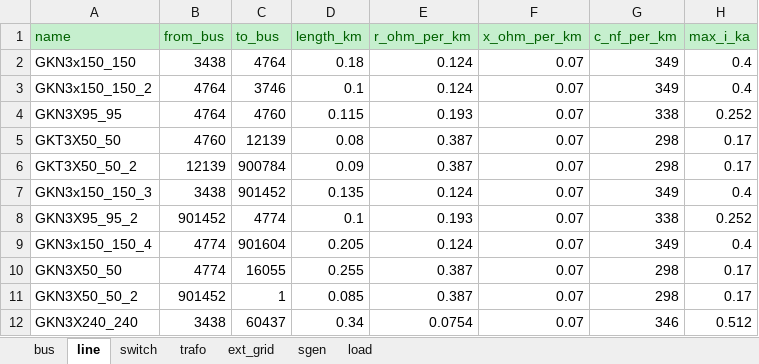
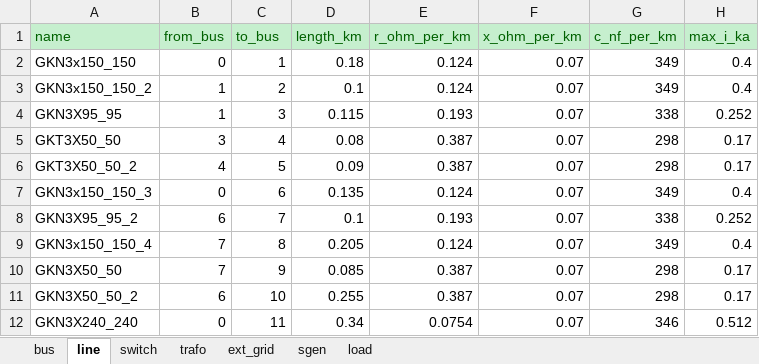
Before and after one commit to gabcondd/rhtlab_2026_GC_ED, an Excel workbook: RHT_Laboratory/mini-projet-trey/annexes/2026_trey_power_network_vempty.xlsx, sheet line, drawn as a sheet; only a part is shown; values as stored, in another font and other column widths than the file's, no borders; the diff names each change by its address in the sheet, - before the commit and + after, or states it on an @@ line.

Commit message:
update

```diff
--- a/RHT_Laboratory/mini-projet-trey/annexes/2026_trey_power_network_vempty.xlsx (sheet line)
+++ b/RHT_Laboratory/mini-projet-trey/annexes/2026_trey_power_network_vempty.xlsx (sheet line)
-B2 (from_bus): 3438
+B2 (from_bus): 0
-C2 (to_bus): 4764
+C2 (to_bus): 1
-B3:B4 (from_bus): 4764
+B3:B4 (from_bus): 1
-C3 (to_bus): 3746
+C3 (to_bus): 2
-C4 (to_bus): 4760
+C4 (to_bus): 3
-B5 (from_bus): 4760
+B5 (from_bus): 3
-C5 (to_bus): 12139
+C5 (to_bus): 4
-B6 (from_bus): 12139
+B6 (from_bus): 4
-C6 (to_bus): 900784
+C6 (to_bus): 5
-B7 (from_bus): 3438
+B7 (from_bus): 0
-C7 (to_bus): 901452
+C7 (to_bus): 6
-B8 (from_bus): 901452
+B8 (from_bus): 6
-C8 (to_bus): 4774
+C8 (to_bus): 7
-B9:B10 (from_bus): 4774
+B9:B10 (from_bus): 7
-C9 (to_bus): 901604
+C9 (to_bus): 8
-C10 (to_bus): 16055
+C10 (to_bus): 9
-D10 (length_km): 0.255
+D10 (length_km): 0.085
-B11 (from_bus): 901452
+B11 (from_bus): 6
-C11 (to_bus): 1
+C11 (to_bus): 10
-D11 (length_km): 0.085
+D11 (length_km): 0.255
-B12 (from_bus): 3438
+B12 (from_bus): 0
-C12 (to_bus): 60437
+C12 (to_bus): 11
```
Also changed, not shown: sheet load.
